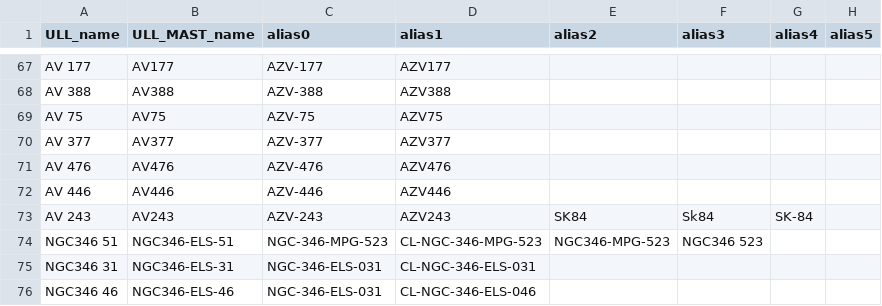
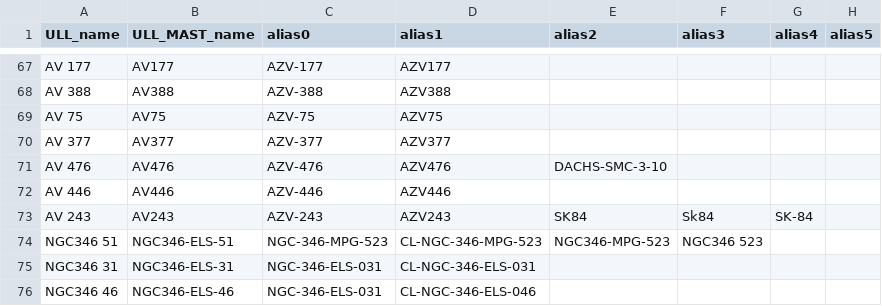
Before and after one commit to spacetelescope/ullyses-utils, a CSV file: utils/data/target_metadata/julia_alias_file.csv, drawn as a sheet; only a part is shown, gaps mark what is left out; the diff names each change by its address in the sheet, - before the commit and + after, or states it on an @@ line.

Commit message:
added aother alias for AV 476 (DACHS-SMC-3-10)

```diff
--- a/utils/data/target_metadata/julia_alias_file.csv
+++ b/utils/data/target_metadata/julia_alias_file.csv
-E71 (alias2): (empty)
+E71 (alias2): DACHS-SMC-3-10
```
